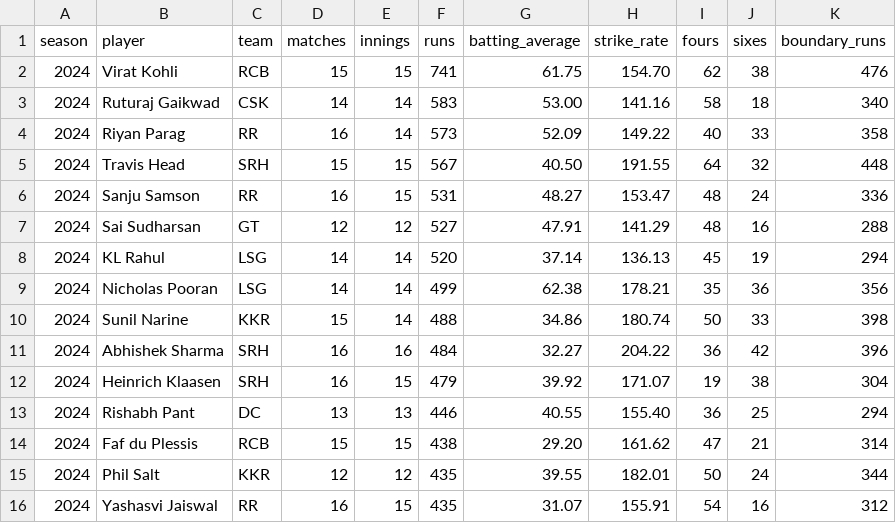
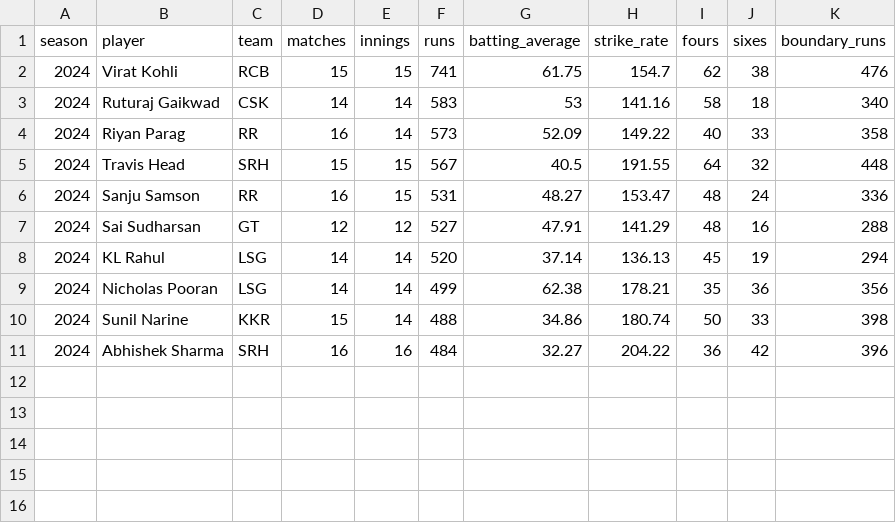
Before and after one commit to rrmpsstudent-learn/SAAS-Project, a CSV file: ipl_2024_top_batters.csv, drawn as a sheet.

```diff
--- a/ipl_2024_top_batters.csv
+++ b/ipl_2024_top_batters.csv
@@ -1,6 +1,6 @@
 season,player,team,matches,innings,runs,batting_average,strike_rate,fours,sixes,boundary_runs
-2024,Virat Kohli,RCB,15,15,741,61.75,154.70,62,38,476
-2024,Ruturaj Gaikwad,CSK,14,14,583,53.00,141.16,58,18,340
+2024,Virat Kohli,RCB,15,15,741,61.75,154.7,62,38,476
+2024,Ruturaj Gaikwad,CSK,14,14,583,53,141.16,58,18,340
 2024,Riyan Parag,RR,16,14,573,52.09,149.22,40,33,358
-2024,Travis Head,SRH,15,15,567,40.50,191.55,64,32,448
+2024,Travis Head,SRH,15,15,567,40.5,191.55,64,32,448
 2024,Sanju Samson,RR,16,15,531,48.27,153.47,48,24,336
@@ -11,6 +11 @@ season,player,team,matches,innings,runs,batting_average,strike_rate,fours,sixes,
 2024,Abhishek Sharma,SRH,16,16,484,32.27,204.22,36,42,396
-2024,Heinrich Klaasen,SRH,16,15,479,39.92,171.07,19,38,304
-2024,Rishabh Pant,DC,13,13,446,40.55,155.40,36,25,294
-2024,Faf du Plessis,RCB,15,15,438,29.20,161.62,47,21,314
-2024,Phil Salt,KKR,12,12,435,39.55,182.01,50,24,344
-2024,Yashasvi Jaiswal,RR,16,15,435,31.07,155.91,54,16,312
```
Also changed, not shown: ipl_career_top_batters_2026.csv, t20_world_cup_2024_batting.csv, 2 other files.
